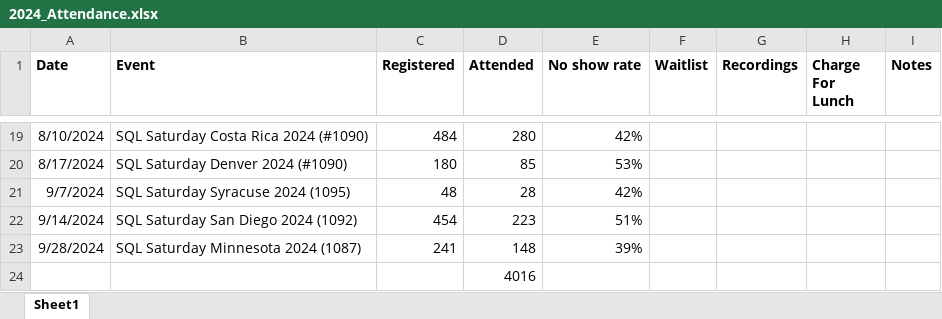
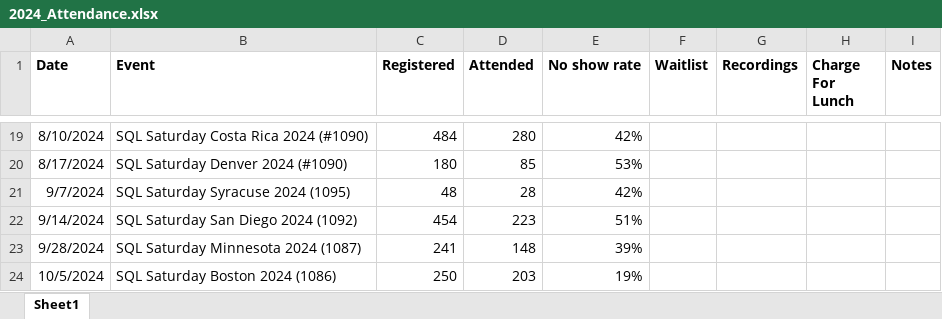
Before and after one commit to sqlsaturday/sqlsatwebsite, an Excel workbook: assets/misc/2024/2024_Attendance.xlsx, sheet Sheet1, drawn as a sheet; only a part is shown, gaps mark what is left out; values as stored, in another font and other column widths than the file's, no borders; removed rows and columns are numbered as before the commit, all else as after; the diff names each change by its address in the sheet, - before the commit and + after, or states it on an @@ line.

Commit message:
updated boston with preliminary numbers

```diff
--- a/assets/misc/2024/2024_Attendance.xlsx (sheet Sheet1)
+++ b/assets/misc/2024/2024_Attendance.xlsx (sheet Sheet1)
-row 24:  |  |  | 4016
+row 24: 10/5/2024 | SQL Saturday Boston 2024 (1086) | 250 | 203 | 19%
```
